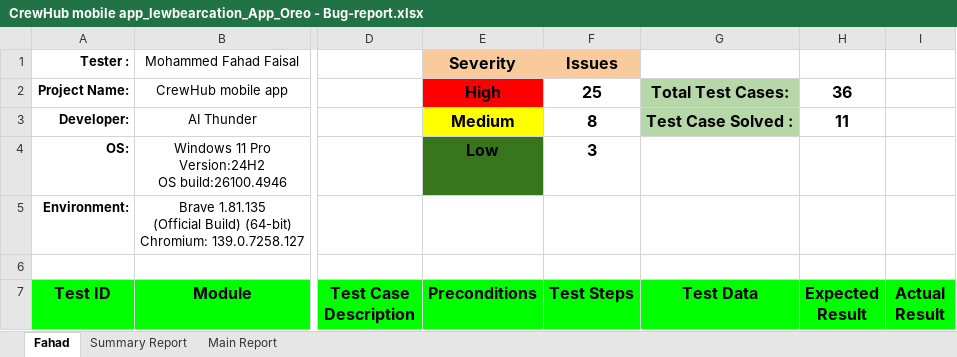
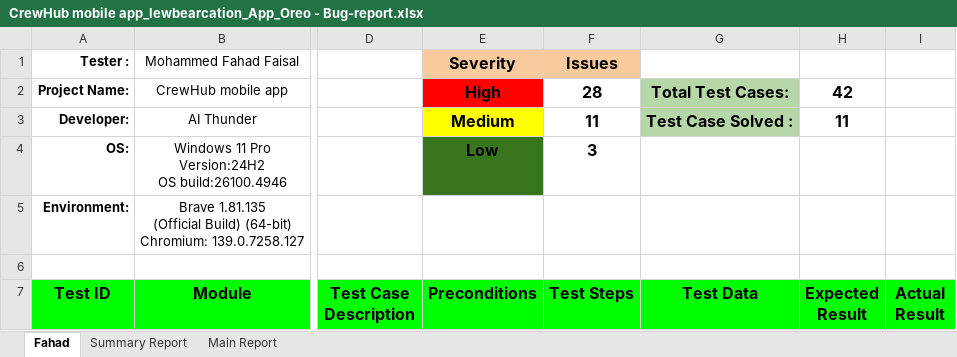
Before and after one commit to khondokerfahad/SQA_Works, an Excel workbook: Reports/CrewHub mobile app/CrewHub mobile app_lewbearcation_App_Oreo - Bug-report.xlsx, sheet Fahad, drawn as a sheet; only a part is shown, gaps mark what is left out; values as stored, in another font and other column widths than the file's, no borders; charts and pictures and conditional formats not drawn; the diff covers the shown part only; the diff names each change by its address in the sheet, - before the commit and + after, or states it on an @@ line.

```diff
--- a/Reports/CrewHub mobile app/CrewHub mobile app_lewbearcation_App_Oreo - Bug-report.xlsx (sheet Fahad)
+++ b/Reports/CrewHub mobile app/CrewHub mobile app_lewbearcation_App_Oreo - Bug-report.xlsx (sheet Fahad)
-F2 (Test Steps): 25
+F2 (Test Steps): 28
-H2 (Expected Result): 36
+H2 (Expected Result): 42
-F3 (Test Steps): 8
+F3 (Test Steps): 11
```
Also changed, not shown: 24 added rows elsewhere in this sheet, sheet Main Report, sheet Summary Report, formulas that keep their value.
